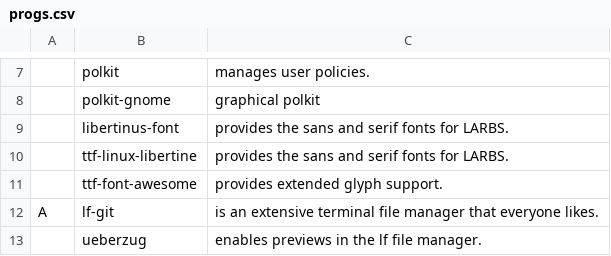
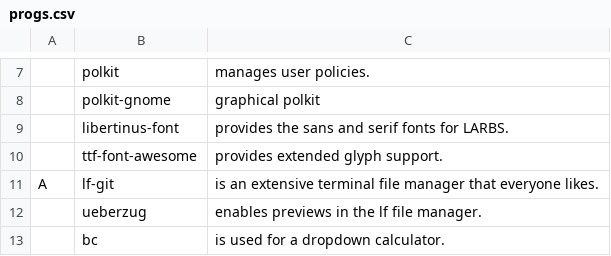
Before and after one commit to kronikpillow/LARBS, a CSV file: progs.csv, drawn as a sheet; only a part is shown, gaps mark what is left out; the shorter side is filled out with more unchanged rows.

Commit message:
remove duplicate font

```diff
--- a/progs.csv
+++ b/progs.csv
@@ -9,3 +9,2 @@
 ,libertinus-font,"provides the sans and serif fonts for LARBS."
-,ttf-linux-libertine,"provides the sans and serif fonts for LARBS."
 ,ttf-font-awesome,"provides extended glyph support."
```
